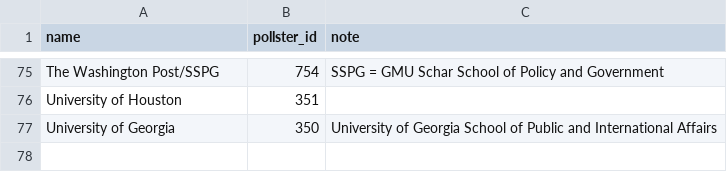
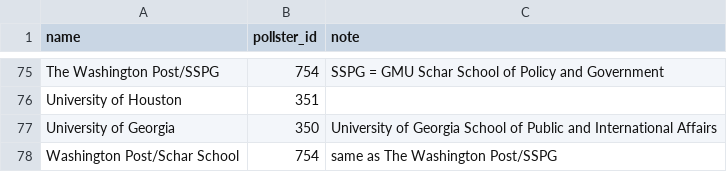
Before and after one commit to rickyawesome99/election-map, a CSV file: data-entry/pollster_aliases.csv, drawn as a sheet; only a part is shown, gaps mark what is left out.

```diff
--- a/data-entry/pollster_aliases.csv
+++ b/data-entry/pollster_aliases.csv
@@ -77 +77,2 @@ University of Houston,351,
 University of Georgia,350,University of Georgia School of Public and International Affairs
+Washington Post/Schar School,754,same as The Washington Post/SSPG
```
Also changed, not shown: data-entry/race_polls.csv, 6 other files.
